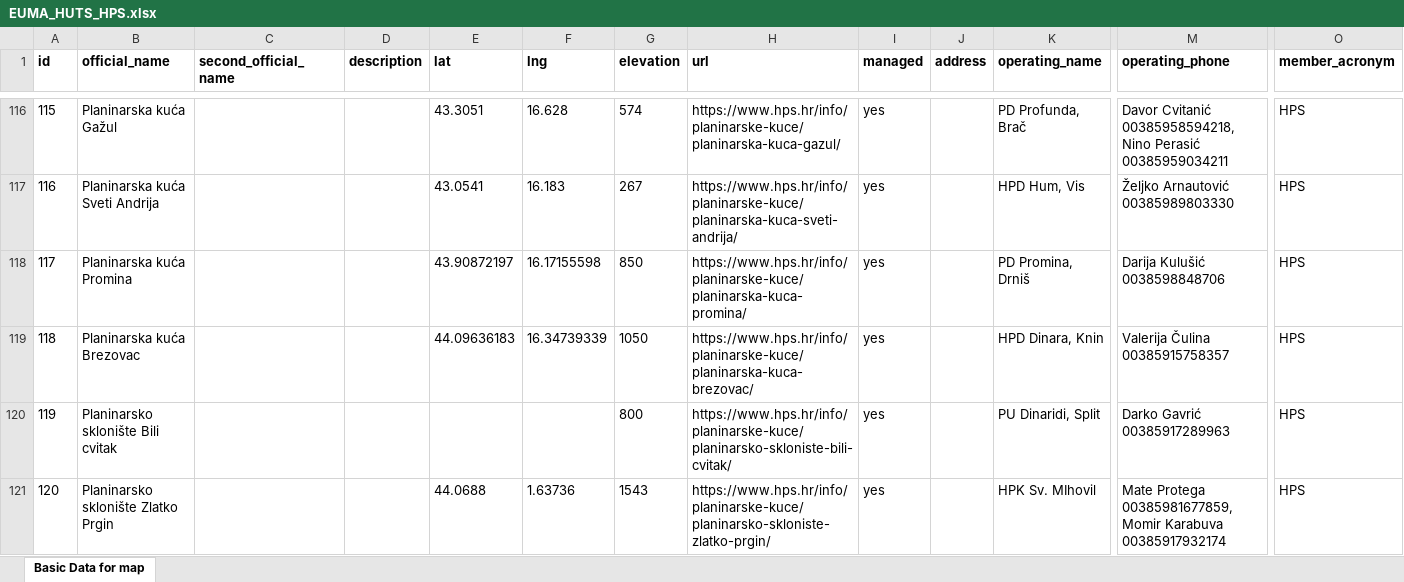
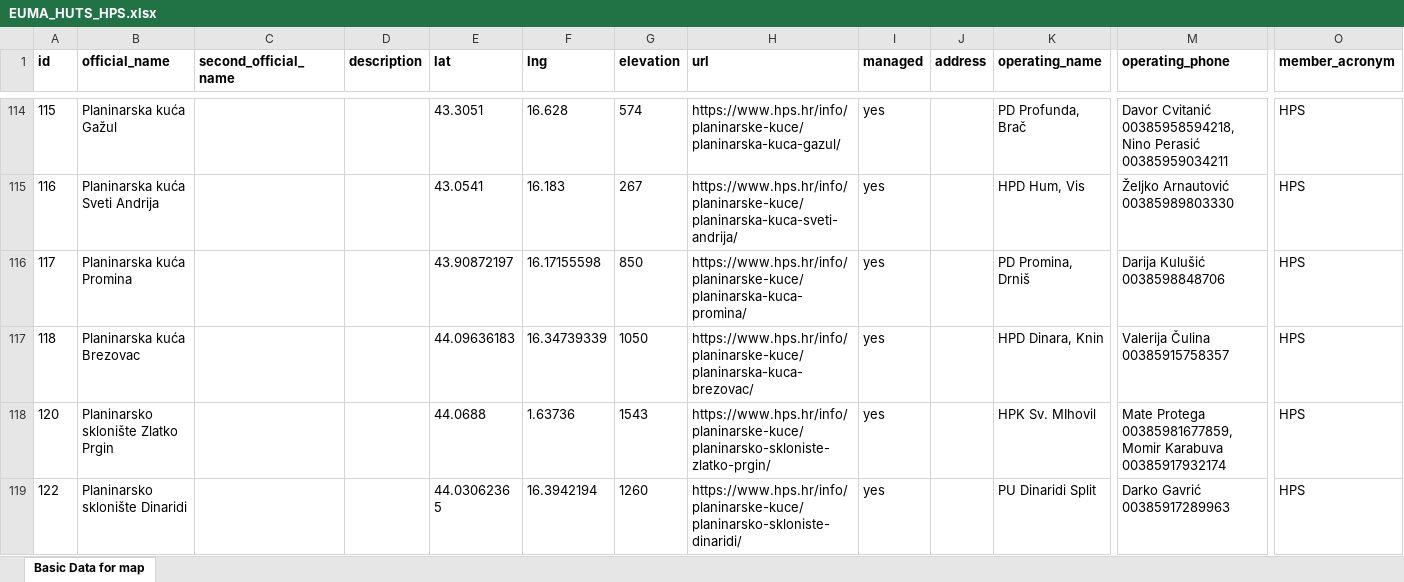
Before and after one commit to webmappsrl/euma, an Excel workbook: storage/importer/huts/EUMA_HUTS_HPS.xlsx, sheet Basic Data for map, drawn as a sheet; only a part is shown, gaps mark what is left out; the shorter side is filled out with more unchanged rows; values as stored, in another font and other column widths than the file's, no borders; charts and pictures not drawn; rows hold the shown columns only; the diff covers the shown part only; the diff names each change by its address in the sheet, - before the commit and + after, or states it on an @@ line.

Commit message:
fixed HPS huts

```diff
--- a/storage/importer/huts/EUMA_HUTS_HPS.xlsx (sheet Basic Data for map)
+++ b/storage/importer/huts/EUMA_HUTS_HPS.xlsx (sheet Basic Data for map)
-row 120: 119 | Planinarsko sklonište Bili cvitak |  |  |  |  | 800 | https://www.hps.hr/info/planinarske-kuce/planinarsko-skloniste-bili-cvitak/ | yes |  | PU Dinaridi, Split | Darko Gavrić 00385917289963 | HPS
```
Also changed, not shown: 4 removed rows elsewhere in this sheet.
